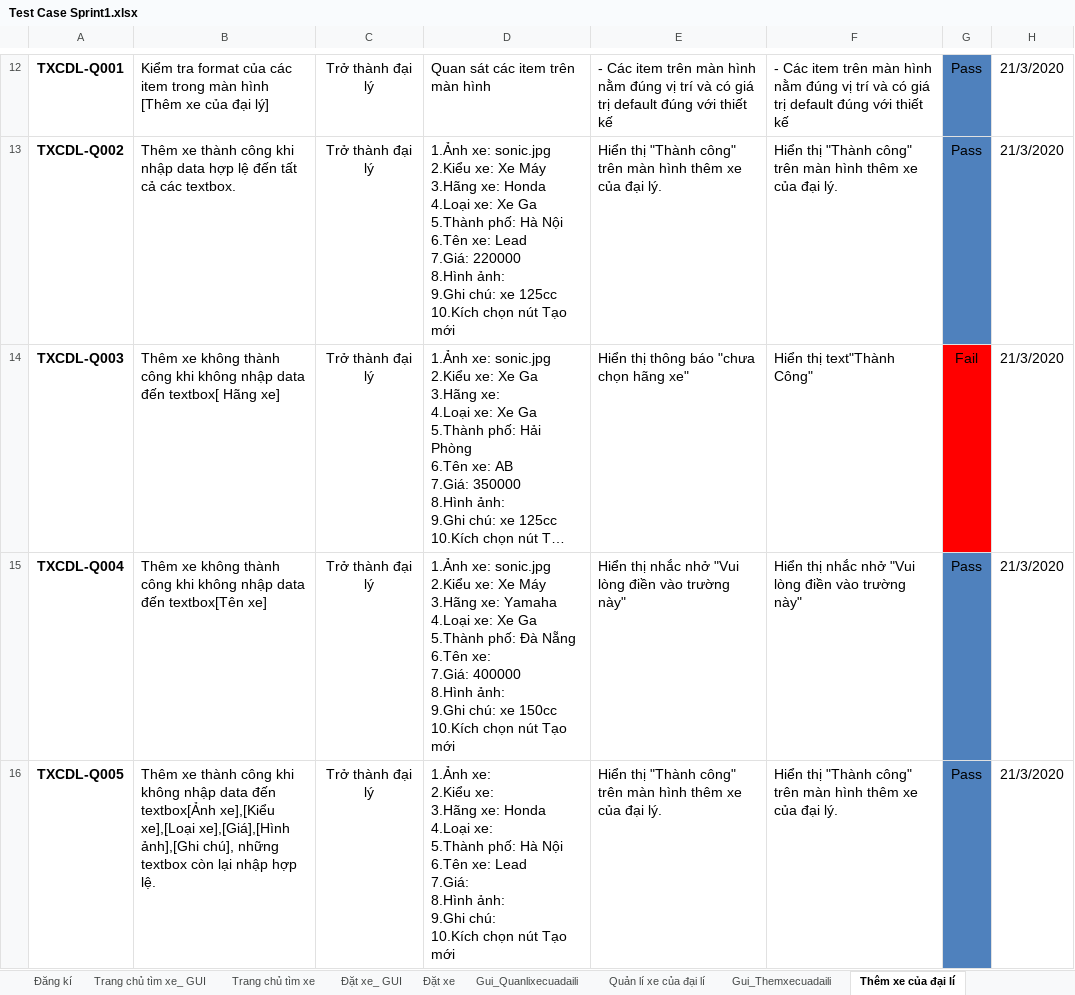
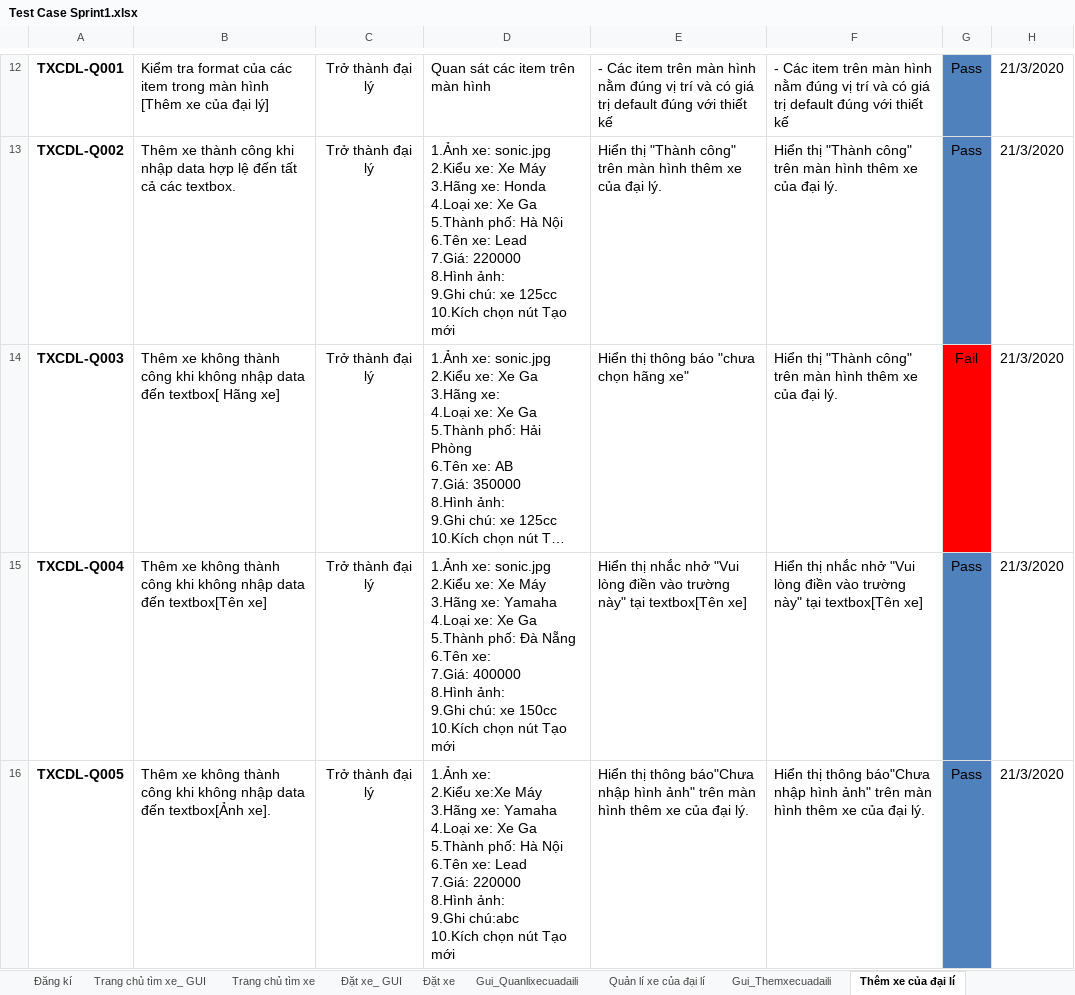
Before and after one commit to Trungri/khoaluantotnghiepDoc, an Excel workbook: 01_KHOA_LUAN_TN_DOCUMENT/8. TESTING/01.Sprint1/Test Case Sprint1.xlsx, sheet Thêm xe của đại lí, drawn as a sheet; only a part is shown, gaps mark what is left out; long unchanged cells end in …; values as stored, in another font and other column widths than the file's, no borders; ↵ is a line break in a cell; the diff covers the shown part only; the diff names each change by its address in the sheet, - before the commit and + after, or states it on an @@ line.

```diff
--- a/01_KHOA_LUAN_TN_DOCUMENT/8. TESTING/01.Sprint1/Test Case Sprint1.xlsx (sheet Thêm xe của đại lí)
+++ b/01_KHOA_LUAN_TN_DOCUMENT/8. TESTING/01.Sprint1/Test Case Sprint1.xlsx (sheet Thêm xe của đại lí)
-F14: Hiển thị text"Thành Công"
+F14: Hiển thị "Thành công" trên màn hình thêm xe của đại lý.
-E15: …trường này"
+E15: …trường này" tại textbox[Tên xe]
-F15: …trường này"
+F15: …trường này" tại textbox[Tên xe]
-B16: Thêm xe thành công khi không nhập data đến textbox[Ảnh xe],[Kiểu xe],[Loại xe],[Giá],[Hình ảnh],[Ghi chú], những textbox còn lại nhập hợp lệ.
+B16: Thêm xe không thành công khi không nhập data đến textbox[Ảnh xe].
-D16: …xe: ↵ 2.Kiểu xe: ↵ 3.Hãng xe: Honda ↵ 4.Loại xe: ↵ 5.Thành phố: Hà Nội ↵ 6.Tên xe: Lead ↵ 7.Giá: ↵ 8.Hình ảnh: ↵ 9.Ghi chú: ↵ 10.Kích chọn…
+D16: …xe: ↵ 2.Kiểu xe:Xe Máy ↵ 3.Hãng xe: Yamaha ↵ 4.Loại xe: Xe Ga ↵ 5.Thành phố: Hà Nội ↵ 6.Tên xe: Lead ↵ 7.Giá: 220000 ↵ 8.Hình ảnh: ↵ 9.Ghi chú:abc ↵ 10.Kích chọn…
-E16: Hiển thị "Thành công" trên màn…
+E16: Hiển thị thông báo"Chưa nhập hình ảnh" trên màn…
-F16: Hiển thị "Thành công" trên màn…
+F16: Hiển thị thông báo"Chưa nhập hình ảnh" trên màn…
```
Also changed, not shown: 12 added rows, 2 removed rows, 25 edited cells, cell formats and merged cells elsewhere in this sheet, sheet Đăng kí, sheet Sprint1, sheet Quản lí xe của đại lí, sheet Trang chủ tìm xe, sheet Đặt xe, 22 other files.
